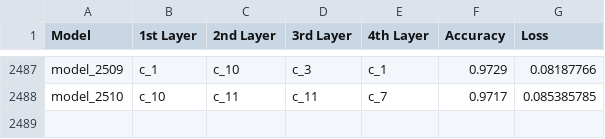
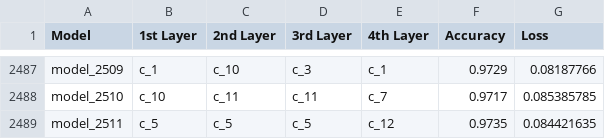
Before and after one commit to thenatzzz/PROJECT, a CSV file: MNIST_GPU/fixed_model_dict.csv, drawn as a sheet; only a part is shown, gaps mark what is left out.

```diff
--- a/MNIST_GPU/fixed_model_dict.csv
+++ b/MNIST_GPU/fixed_model_dict.csv
@@ -2488 +2488,2 @@ model_2509,c_1,c_10,c_3,c_1,0.9729,0.08187766
 model_2510,c_10,c_11,c_11,c_7,0.9717,0.085385785
+model_2511,c_5,c_5,c_5,c_12,0.9735,0.084421635
```
Also changed, not shown: MNIST_GPU/episode_mnist.csv, 1 other file.
